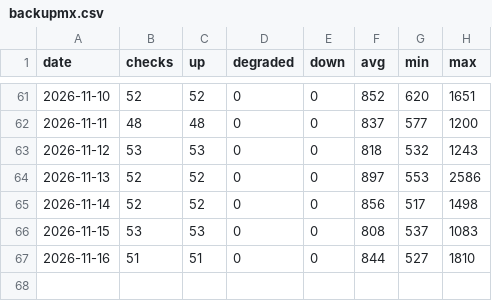
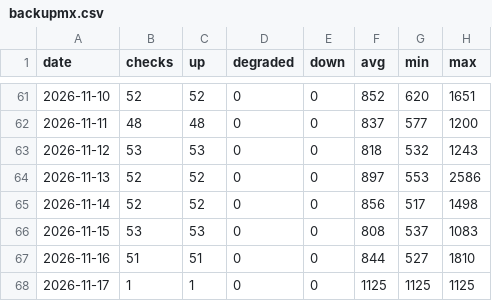
Before and after one commit to sysmike/statuspage, a CSV file: history/daily/backupmx.csv, drawn as a sheet; only a part is shown, gaps mark what is left out; the diff names each change by its address in the sheet, - before the commit and + after, or states it on an @@ line.

```diff
--- a/history/daily/backupmx.csv
+++ b/history/daily/backupmx.csv
+row 68: 2026-11-17 | 1 | 1 | 0 | 0 | 1125 | 1125 | 1125
```
Also changed, not shown: history/daily/blog.csv, history/raw/blog.csv, 17 other files.
